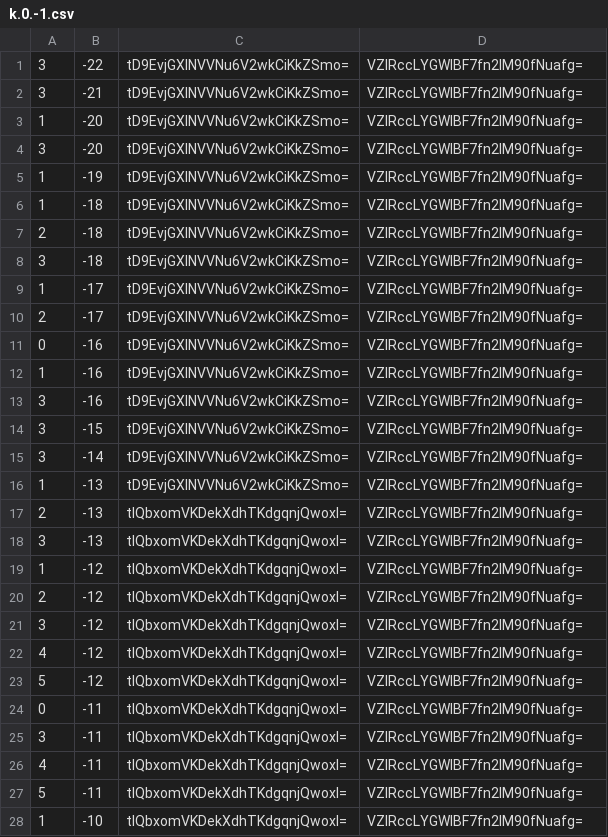
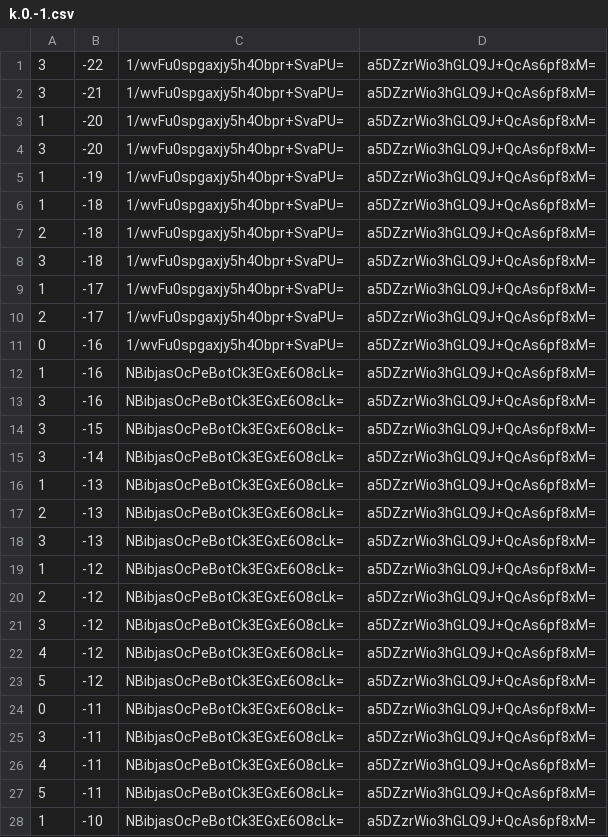
Before and after one commit to counterfitninja/chilled-end, a CSV file: tiles/zoom.-1/metadata/k.0.-1.csv, drawn as a sheet; only a part is shown; the diff covers the shown part only.

```diff
--- a/tiles/zoom.-1/metadata/k.0.-1.csv
+++ b/tiles/zoom.-1/metadata/k.0.-1.csv
@@ -1,28 +1,28 @@
-3,-22,tD9EvjGXlNVVNu6V2wkCiKkZSmo=,VZlRccLYGWlBF7fn2lM90fNuafg=
-3,-21,tD9EvjGXlNVVNu6V2wkCiKkZSmo=,VZlRccLYGWlBF7fn2lM90fNuafg=
-1,-20,tD9EvjGXlNVVNu6V2wkCiKkZSmo=,VZlRccLYGWlBF7fn2lM90fNuafg=
-3,-20,tD9EvjGXlNVVNu6V2wkCiKkZSmo=,VZlRccLYGWlBF7fn2lM90fNuafg=
-1,-19,tD9EvjGXlNVVNu6V2wkCiKkZSmo=,VZlRccLYGWlBF7fn2lM90fNuafg=
-1,-18,tD9EvjGXlNVVNu6V2wkCiKkZSmo=,VZlRccLYGWlBF7fn2lM90fNuafg=
-2,-18,tD9EvjGXlNVVNu6V2wkCiKkZSmo=,VZlRccLYGWlBF7fn2lM90fNuafg=
-3,-18,tD9EvjGXlNVVNu6V2wkCiKkZSmo=,VZlRccLYGWlBF7fn2lM90fNuafg=
-1,-17,tD9EvjGXlNVVNu6V2wkCiKkZSmo=,VZlRccLYGWlBF7fn2lM90fNuafg=
-2,-17,tD9EvjGXlNVVNu6V2wkCiKkZSmo=,VZlRccLYGWlBF7fn2lM90fNuafg=
-0,-16,tD9EvjGXlNVVNu6V2wkCiKkZSmo=,VZlRccLYGWlBF7fn2lM90fNuafg=
-1,-16,tD9EvjGXlNVVNu6V2wkCiKkZSmo=,VZlRccLYGWlBF7fn2lM90fNuafg=
-3,-16,tD9EvjGXlNVVNu6V2wkCiKkZSmo=,VZlRccLYGWlBF7fn2lM90fNuafg=
-3,-15,tD9EvjGXlNVVNu6V2wkCiKkZSmo=,VZlRccLYGWlBF7fn2lM90fNuafg=
-3,-14,tD9EvjGXlNVVNu6V2wkCiKkZSmo=,VZlRccLYGWlBF7fn2lM90fNuafg=
-1,-13,tD9EvjGXlNVVNu6V2wkCiKkZSmo=,VZlRccLYGWlBF7fn2lM90fNuafg=
-2,-13,tlQbxomVKDekXdhTKdgqnjQwoxI=,VZlRccLYGWlBF7fn2lM90fNuafg=
-3,-13,tlQbxomVKDekXdhTKdgqnjQwoxI=,VZlRccLYGWlBF7fn2lM90fNuafg=
-1,-12,tlQbxomVKDekXdhTKdgqnjQwoxI=,VZlRccLYGWlBF7fn2lM90fNuafg=
-2,-12,tlQbxomVKDekXdhTKdgqnjQwoxI=,VZlRccLYGWlBF7fn2lM90fNuafg=
-3,-12,tlQbxomVKDekXdhTKdgqnjQwoxI=,VZlRccLYGWlBF7fn2lM90fNuafg=
-4,-12,tlQbxomVKDekXdhTKdgqnjQwoxI=,VZlRccLYGWlBF7fn2lM90fNuafg=
-5,-12,tlQbxomVKDekXdhTKdgqnjQwoxI=,VZlRccLYGWlBF7fn2lM90fNuafg=
-0,-11,tlQbxomVKDekXdhTKdgqnjQwoxI=,VZlRccLYGWlBF7fn2lM90fNuafg=
-3,-11,tlQbxomVKDekXdhTKdgqnjQwoxI=,VZlRccLYGWlBF7fn2lM90fNuafg=
-4,-11,tlQbxomVKDekXdhTKdgqnjQwoxI=,VZlRccLYGWlBF7fn2lM90fNuafg=
-5,-11,tlQbxomVKDekXdhTKdgqnjQwoxI=,VZlRccLYGWlBF7fn2lM90fNuafg=
-1,-10,tlQbxomVKDekXdhTKdgqnjQwoxI=,VZlRccLYGWlBF7fn2lM90fNuafg=
+3,-22,1/wvFu0spgaxjy5h4Obpr+SvaPU=,a5DZzrWio3hGLQ9J+QcAs6pf8xM=
+3,-21,1/wvFu0spgaxjy5h4Obpr+SvaPU=,a5DZzrWio3hGLQ9J+QcAs6pf8xM=
+1,-20,1/wvFu0spgaxjy5h4Obpr+SvaPU=,a5DZzrWio3hGLQ9J+QcAs6pf8xM=
+3,-20,1/wvFu0spgaxjy5h4Obpr+SvaPU=,a5DZzrWio3hGLQ9J+QcAs6pf8xM=
+1,-19,1/wvFu0spgaxjy5h4Obpr+SvaPU=,a5DZzrWio3hGLQ9J+QcAs6pf8xM=
+1,-18,1/wvFu0spgaxjy5h4Obpr+SvaPU=,a5DZzrWio3hGLQ9J+QcAs6pf8xM=
+2,-18,1/wvFu0spgaxjy5h4Obpr+SvaPU=,a5DZzrWio3hGLQ9J+QcAs6pf8xM=
+3,-18,1/wvFu0spgaxjy5h4Obpr+SvaPU=,a5DZzrWio3hGLQ9J+QcAs6pf8xM=
+1,-17,1/wvFu0spgaxjy5h4Obpr+SvaPU=,a5DZzrWio3hGLQ9J+QcAs6pf8xM=
+2,-17,1/wvFu0spgaxjy5h4Obpr+SvaPU=,a5DZzrWio3hGLQ9J+QcAs6pf8xM=
+0,-16,1/wvFu0spgaxjy5h4Obpr+SvaPU=,a5DZzrWio3hGLQ9J+QcAs6pf8xM=
+1,-16,NBibjasOcPeBotCk3EGxE6O8cLk=,a5DZzrWio3hGLQ9J+QcAs6pf8xM=
+3,-16,NBibjasOcPeBotCk3EGxE6O8cLk=,a5DZzrWio3hGLQ9J+QcAs6pf8xM=
+3,-15,NBibjasOcPeBotCk3EGxE6O8cLk=,a5DZzrWio3hGLQ9J+QcAs6pf8xM=
+3,-14,NBibjasOcPeBotCk3EGxE6O8cLk=,a5DZzrWio3hGLQ9J+QcAs6pf8xM=
+1,-13,NBibjasOcPeBotCk3EGxE6O8cLk=,a5DZzrWio3hGLQ9J+QcAs6pf8xM=
+2,-13,NBibjasOcPeBotCk3EGxE6O8cLk=,a5DZzrWio3hGLQ9J+QcAs6pf8xM=
+3,-13,NBibjasOcPeBotCk3EGxE6O8cLk=,a5DZzrWio3hGLQ9J+QcAs6pf8xM=
+1,-12,NBibjasOcPeBotCk3EGxE6O8cLk=,a5DZzrWio3hGLQ9J+QcAs6pf8xM=
+2,-12,NBibjasOcPeBotCk3EGxE6O8cLk=,a5DZzrWio3hGLQ9J+QcAs6pf8xM=
+3,-12,NBibjasOcPeBotCk3EGxE6O8cLk=,a5DZzrWio3hGLQ9J+QcAs6pf8xM=
+4,-12,NBibjasOcPeBotCk3EGxE6O8cLk=,a5DZzrWio3hGLQ9J+QcAs6pf8xM=
+5,-12,NBibjasOcPeBotCk3EGxE6O8cLk=,a5DZzrWio3hGLQ9J+QcAs6pf8xM=
+0,-11,NBibjasOcPeBotCk3EGxE6O8cLk=,a5DZzrWio3hGLQ9J+QcAs6pf8xM=
+3,-11,NBibjasOcPeBotCk3EGxE6O8cLk=,a5DZzrWio3hGLQ9J+QcAs6pf8xM=
+4,-11,NBibjasOcPeBotCk3EGxE6O8cLk=,a5DZzrWio3hGLQ9J+QcAs6pf8xM=
+5,-11,NBibjasOcPeBotCk3EGxE6O8cLk=,a5DZzrWio3hGLQ9J+QcAs6pf8xM=
+1,-10,NBibjasOcPeBotCk3EGxE6O8cLk=,a5DZzrWio3hGLQ9J+QcAs6pf8xM=
```
Also changed, not shown: 144 edited cells elsewhere in this file, tiles/zoom.-1/metadata/k.-1.-1.csv, tiles/zoom.-1/metadata/k.-1.0.csv, 32 other files.
